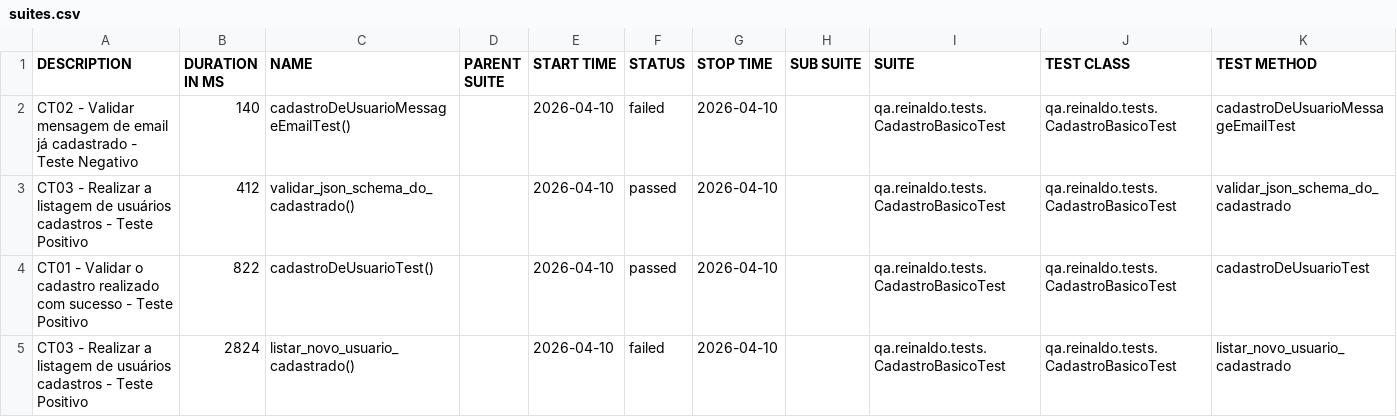
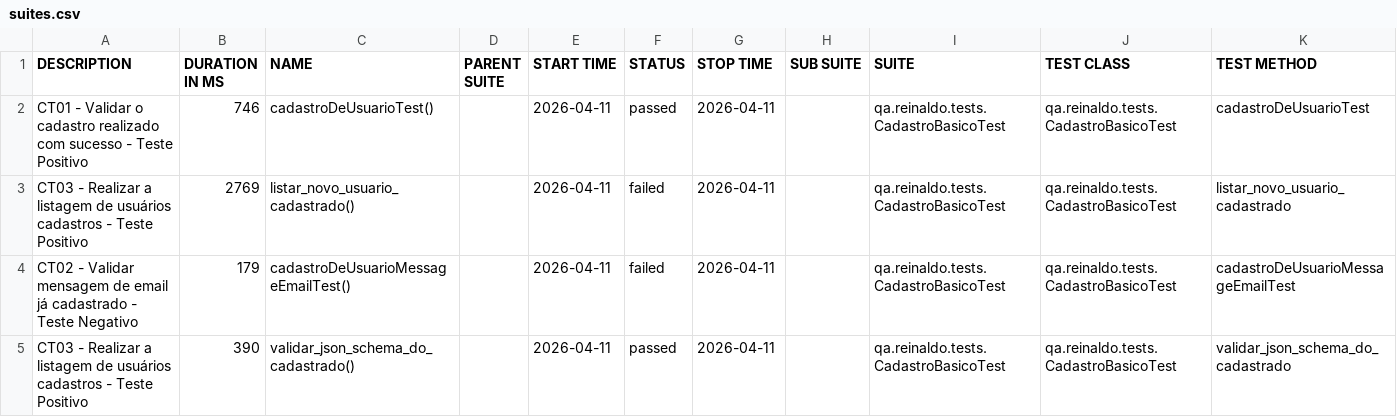
Before and after one commit to reinaldorossetti/rest-assured-kotlin, a CSV file: data/suites.csv, drawn as a sheet.

```diff
--- a/data/suites.csv
+++ b/data/suites.csv
@@ -1,5 +1,5 @@
 "DESCRIPTION","DURATION IN MS","NAME","PARENT SUITE","START TIME","STATUS","STOP TIME","SUB SUITE","SUITE","TEST CLASS","TEST METHOD"
-"CT02 - Validar mensagem de email já cadastrado - Teste Negativo","140","cadastroDeUsuarioMessageEmailTest()","","2026-04-10","failed","2026-04-10","","qa.reinaldo.tests.CadastroBasicoTest","qa.reinaldo.tests.CadastroBasicoTest","cadastroDeUsuarioMessageEmailTest"
-"CT03 - Realizar a listagem de usuários cadastros - Teste Positivo","412","validar_json_schema_do_cadastrado()","","2026-04-10","passed","2026-04-10","","qa.reinaldo.tests.CadastroBasicoTest","qa.reinaldo.tests.CadastroBasicoTest","validar_json_schema_do_cadastrado"
-"CT01 - Validar o cadastro realizado com sucesso - Teste Positivo","822","cadastroDeUsuarioTest()","","2026-04-10","passed","2026-04-10","","qa.reinaldo.tests.CadastroBasicoTest","qa.reinaldo.tests.CadastroBasicoTest","cadastroDeUsuarioTest"
-"CT03 - Realizar a listagem de usuários cadastros - Teste Positivo","2824","listar_novo_usuario_cadastrado()","","2026-04-10","failed","2026-04-10","","qa.reinaldo.tests.CadastroBasicoTest","qa.reinaldo.tests.CadastroBasicoTest","listar_novo_usuario_cadastrado"
+"CT01 - Validar o cadastro realizado com sucesso - Teste Positivo","746","cadastroDeUsuarioTest()","","2026-04-11","passed","2026-04-11","","qa.reinaldo.tests.CadastroBasicoTest","qa.reinaldo.tests.CadastroBasicoTest","cadastroDeUsuarioTest"
+"CT03 - Realizar a listagem de usuários cadastros - Teste Positivo","2769","listar_novo_usuario_cadastrado()","","2026-04-11","failed","2026-04-11","","qa.reinaldo.tests.CadastroBasicoTest","qa.reinaldo.tests.CadastroBasicoTest","listar_novo_usuario_cadastrado"
+"CT02 - Validar mensagem de email já cadastrado - Teste Negativo","179","cadastroDeUsuarioMessageEmailTest()","","2026-04-11","failed","2026-04-11","","qa.reinaldo.tests.CadastroBasicoTest","qa.reinaldo.tests.CadastroBasicoTest","cadastroDeUsuarioMessageEmailTest"
+"CT03 - Realizar a listagem de usuários cadastros - Teste Positivo","390","validar_json_schema_do_cadastrado()","","2026-04-11","passed","2026-04-11","","qa.reinaldo.tests.CadastroBasicoTest","qa.reinaldo.tests.CadastroBasicoTest","validar_json_schema_do_cadastrado"
```
Also changed, not shown: 23 other files.
